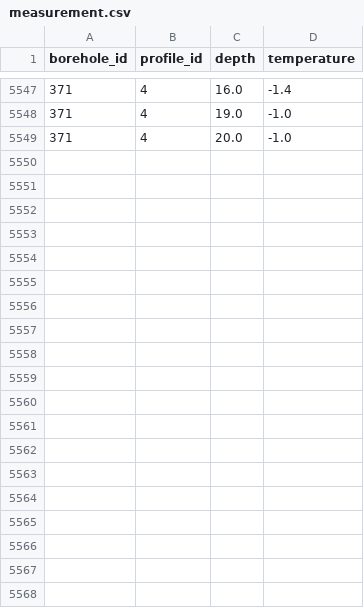
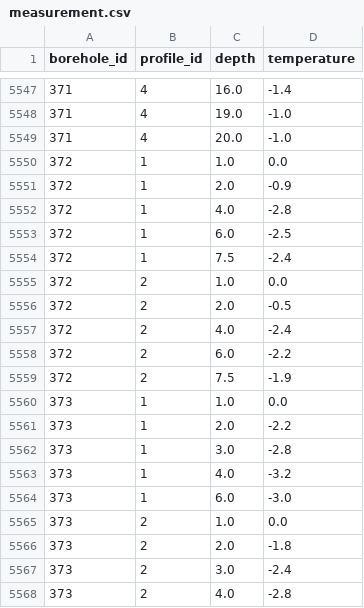
Before and after one commit to mjacqu/glenglat, a CSV file: data/measurement.csv, drawn as a sheet; only a part is shown, gaps mark what is left out; the diff covers the shown part only.

```diff
--- a/data/measurement.csv
+++ b/data/measurement.csv
@@ -5549 +5549,20 @@ borehole_id,profile_id,depth,temperature
 371,4,20.0,-1.0
+372,1,1.0,0.0
+372,1,2.0,-0.9
+372,1,4.0,-2.8
+372,1,6.0,-2.5
+372,1,7.5,-2.4
+372,2,1.0,0.0
+372,2,2.0,-0.5
+372,2,4.0,-2.4
+372,2,6.0,-2.2
+372,2,7.5,-1.9
+373,1,1.0,0.0
+373,1,2.0,-2.2
+373,1,3.0,-2.8
+373,1,4.0,-3.2
+373,1,6.0,-3.0
+373,2,1.0,0.0
+373,2,2.0,-1.8
+373,2,3.0,-2.4
+373,2,4.0,-2.8
```
Also changed, not shown: 11 added rows elsewhere in this file, data/borehole.csv, data/profile.csv, 3 other files.
